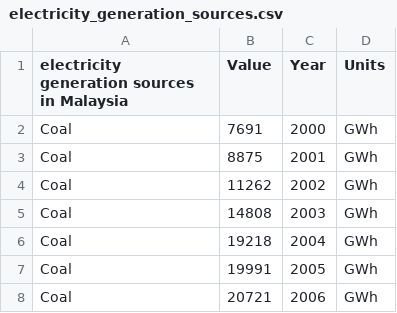
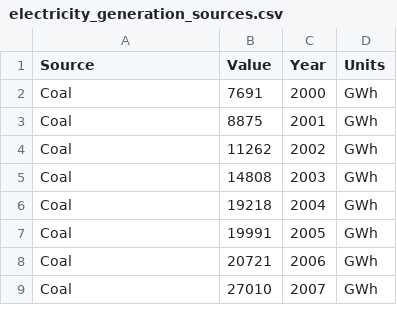
Before and after one commit to JunJie0149/FIT-3179-Week9_and_Week10_Homework, a CSV file: Week10/dataset/electricity_generation_sources.csv, drawn as a sheet; only a part is shown; the shorter side is filled out with more unchanged rows.

Commit message:
updated dataset name for first column

```diff
--- a/Week10/dataset/electricity_generation_sources.csv
+++ b/Week10/dataset/electricity_generation_sources.csv
@@ -1,2 +1,2 @@
-electricity generation sources in Malaysia,Value,Year,Units
+Source,Value,Year,Units
 Coal,7691,2000, GWh
```
